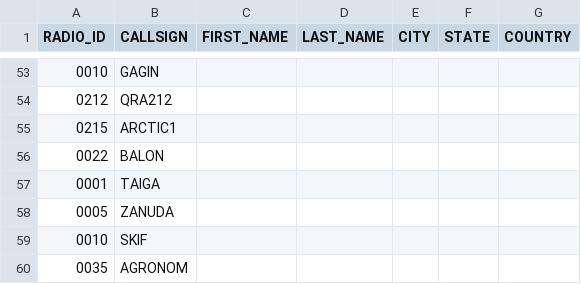
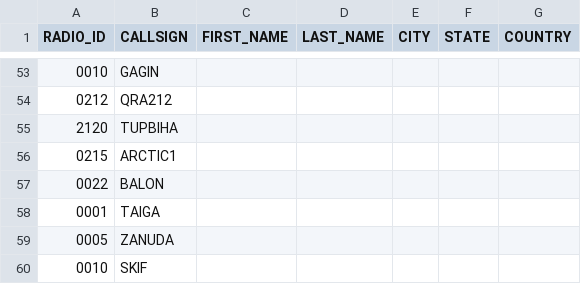
Before and after one commit to krot4u/Public_scripts, a CSV file: NXDN.csv, drawn as a sheet; only a part is shown, gaps mark what is left out; the shorter side is filled out with more unchanged rows.

Commit message:
Update NXDN.csv with new content

```diff
--- a/NXDN.csv
+++ b/NXDN.csv
@@ -54,2 +54,3 @@ RADIO_ID,CALLSIGN,FIRST_NAME,LAST_NAME,CITY,STATE,COUNTRY
 0212,QRA212, , , , ,
+2120,TUPBIHA, , , , ,
 0215,ARCTIC1, , , , ,
```
